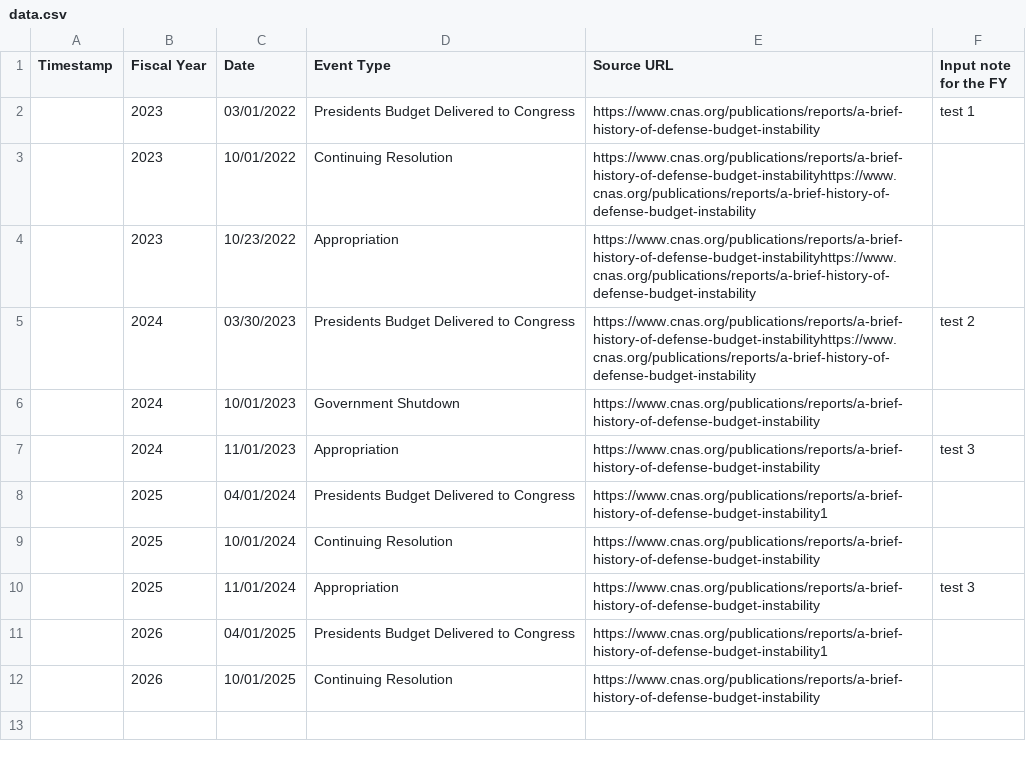
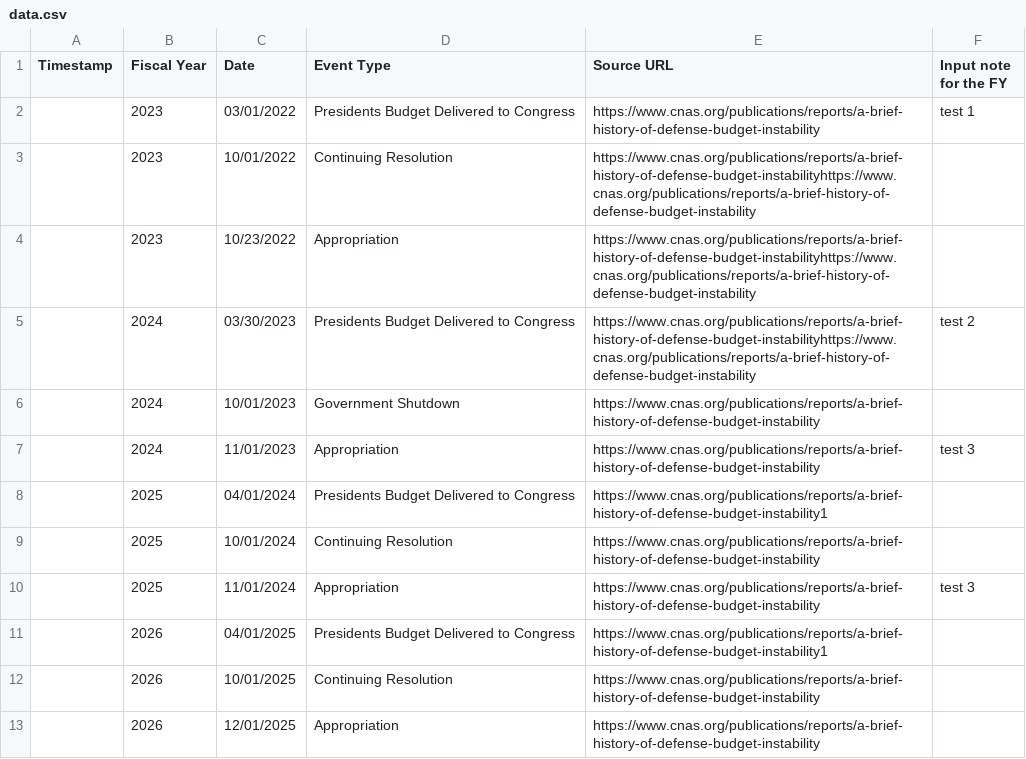
Before and after one commit to carlton-haelig/CNASDefenseBudgetTimeline, a CSV file: data.csv, drawn as a sheet; the diff names each change by its address in the sheet, - before the commit and + after, or states it on an @@ line.

Commit message:
Update data.csv

```diff
--- a/data.csv
+++ b/data.csv
+row 13:  | 2026 | 12/01/2025 | Appropriation | https://www.cnas.org/publications/reports/a-brief-history-of-defense-budget-instability
```
